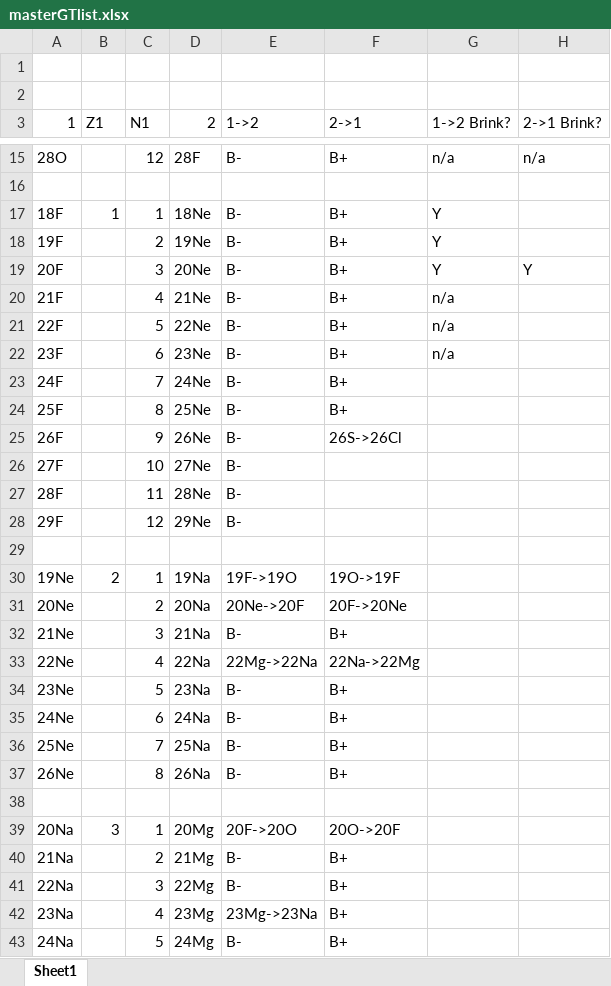
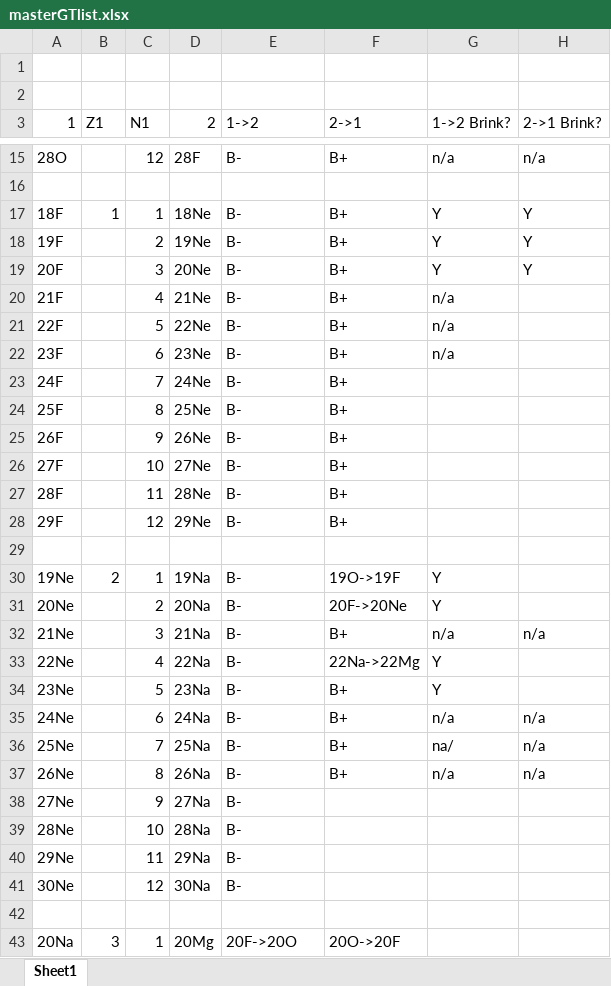
Before and after one commit to cwjsdsu/allmytransitions, an Excel workbook: SDGT/masterGTlist.xlsx, sheet Sheet1, drawn as a sheet; only a part is shown, gaps mark what is left out; the shorter side is filled out with more unchanged rows; values as stored, in another font and other column widths than the file's, no borders; the diff covers the shown part only; the diff names each change by its address in the sheet, - before the commit and + after, or states it on an @@ line.

```diff
--- a/SDGT/masterGTlist.xlsx (sheet Sheet1)
+++ b/SDGT/masterGTlist.xlsx (sheet Sheet1)
-H17:H18 (2->1 Brink?): (empty)
+H17:H18 (2->1 Brink?): Y
-F25 (2->1): 26S->26Cl
+F25 (2->1): B+
-F26:F28 (2->1): (empty)
+F26:F28 (2->1): B+
-E30 (1->2): 19F->19O
+E30 (1->2): B-
-G30:G31 (1->2 Brink?): (empty)
+G30:G31 (1->2 Brink?): Y
-E31 (1->2): 20Ne->20F
+E31 (1->2): B-
-G32 (1->2 Brink?): (empty)
+G32 (1->2 Brink?): n/a
-H32 (2->1 Brink?): (empty)
+H32 (2->1 Brink?): n/a
-E33 (1->2): 22Mg->22Na
+E33 (1->2): B-
-G33:G34 (1->2 Brink?): (empty)
+G33:G34 (1->2 Brink?): Y
-G35 (1->2 Brink?): (empty)
+G35 (1->2 Brink?): n/a
-H35:H37 (2->1 Brink?): (empty)
+H35:H37 (2->1 Brink?): n/a
-G36 (1->2 Brink?): (empty)
+G36 (1->2 Brink?): na/
-G37 (1->2 Brink?): (empty)
+G37 (1->2 Brink?): n/a
+row 38: 27Ne |  | 9 | 27Na | B-
+row 39: 28Ne |  | 10 | 28Na | B-
+row 40: 29Ne |  | 11 | 29Na | B-
+row 41: 30Ne |  | 12 | 30Na | B-
```
Also changed, not shown: 1 edited cell elsewhere in this sheet, 18 other files.
